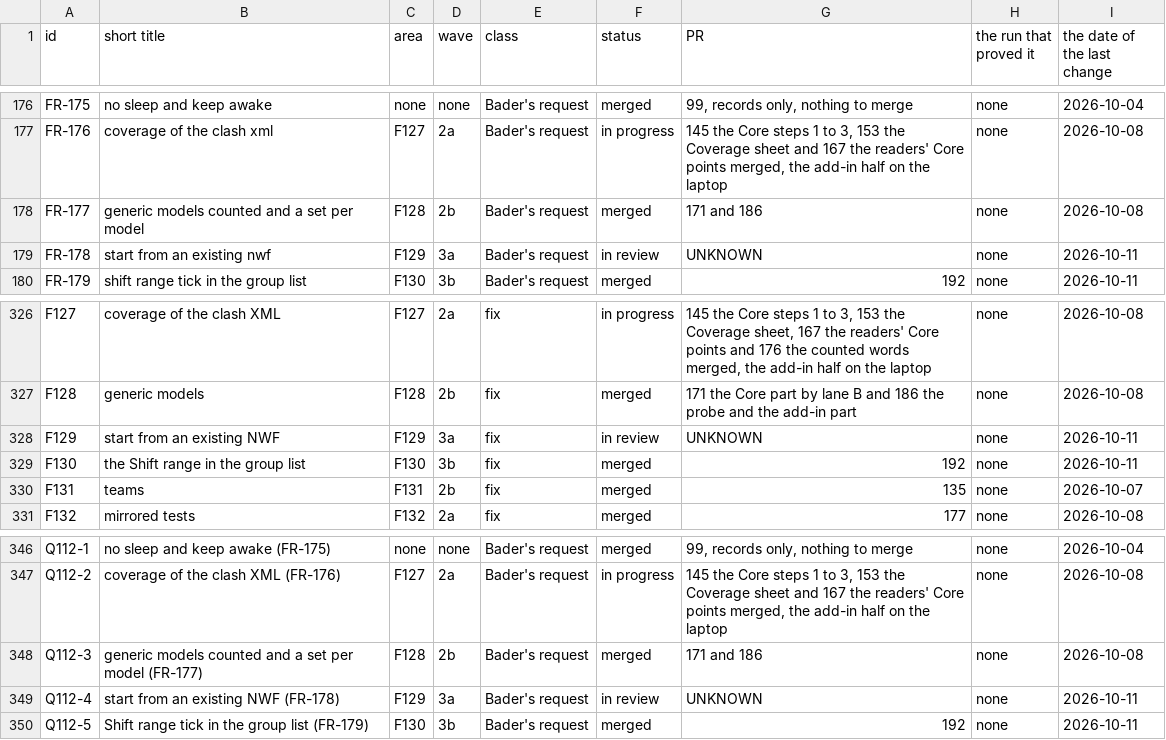
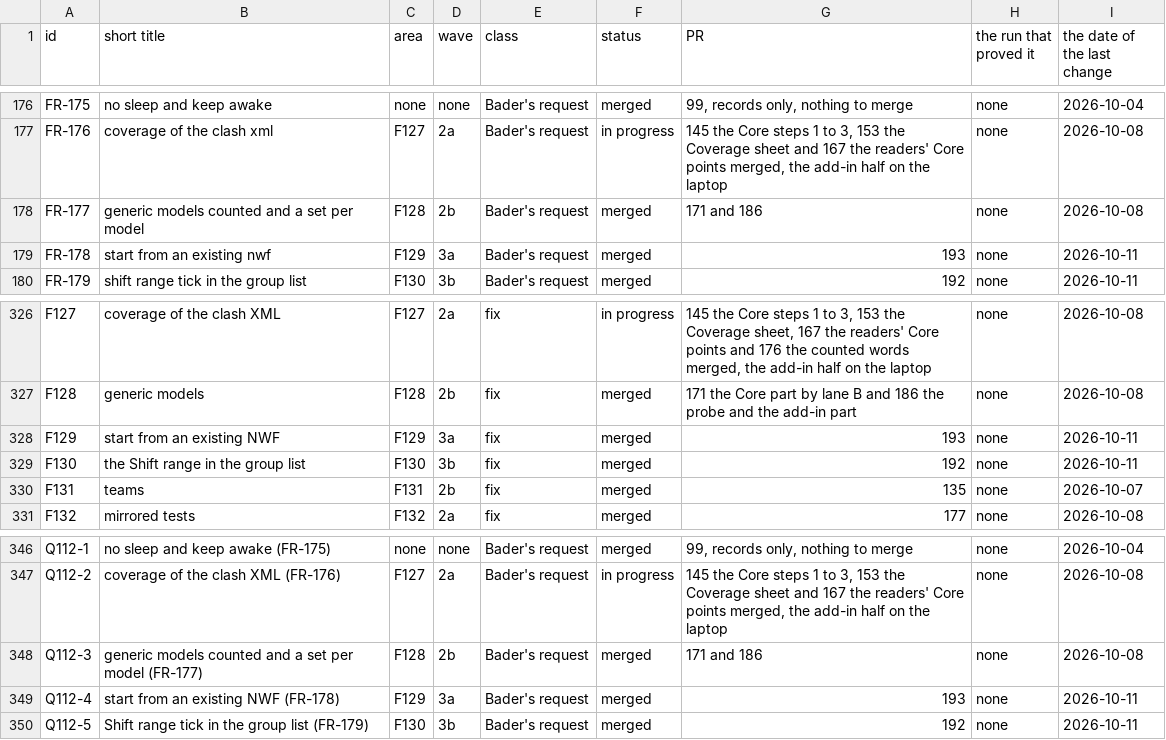
Before and after one commit to baderrahal/PAR_NWC-Federator-V2, a CSV file: steps/tracker.csv, drawn as a sheet; only a part is shown, gaps mark what is left out.

```diff
--- a/steps/tracker.csv
+++ b/steps/tracker.csv
@@ -178,3 +178,3 @@ FR-176,coverage of the clash xml,F127,2a,Bader's request,in progress,"145 the Co
 FR-177,generic models counted and a set per model,F128,2b,Bader's request,merged,"171 and 186",none,2026-10-08
-FR-178,start from an existing nwf,F129,3a,Bader's request,in review,UNKNOWN,none,2026-10-11
+FR-178,start from an existing nwf,F129,3a,Bader's request,merged,193,none,2026-10-11
 FR-179,shift range tick in the group list,F130,3b,Bader's request,merged,192,none,2026-10-11
@@ -327,3 +327,3 @@ F127,coverage of the clash XML,F127,2a,fix,in progress,"145 the Core steps 1 to
 F128,generic models,F128,2b,fix,merged,"171 the Core part by lane B and 186 the probe and the add-in part",none,2026-10-08
-F129,start from an existing NWF,F129,3a,fix,in review,UNKNOWN,none,2026-10-11
+F129,start from an existing NWF,F129,3a,fix,merged,193,none,2026-10-11
 F130,the Shift range in the group list,F130,3b,fix,merged,192,none,2026-10-11
@@ -348,3 +348,3 @@ Q112-2,coverage of the clash XML (FR-176),F127,2a,Bader's request,in progress,"1
 Q112-3,generic models counted and a set per model (FR-177),F128,2b,Bader's request,merged,"171 and 186",none,2026-10-08
-Q112-4,start from an existing NWF (FR-178),F129,3a,Bader's request,in review,UNKNOWN,none,2026-10-11
+Q112-4,start from an existing NWF (FR-178),F129,3a,Bader's request,merged,193,none,2026-10-11
 Q112-5,Shift range tick in the group list (FR-179),F130,3b,Bader's request,merged,192,none,2026-10-11
```
Also changed, not shown: 2 other files.
